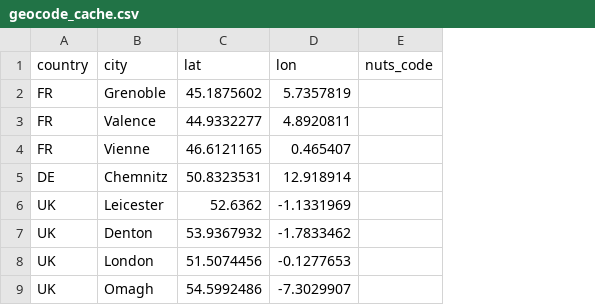
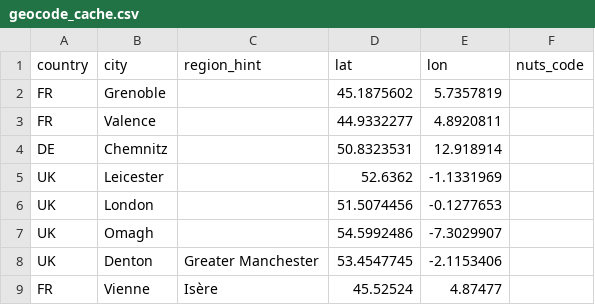
Before and after one commit to victor-velazquez-ai/great-stabbing, a CSV file: extraction/geocode_cache.csv, drawn as a sheet; removed rows and columns are numbered as before the commit, all else as after; the diff names each change by its address in the sheet, - before the commit and + after, or states it on an @@ line.

```diff
--- a/extraction/geocode_cache.csv
+++ b/extraction/geocode_cache.csv
+column C (region_hint), empty
-row 4: FR | Vienne | 46.6121165 | 0.465407
-row 7: UK | Denton | 53.9367932 | -1.7833462
+row 8: UK | Denton | Greater Manchester | 53.4547745 | -2.1153406
+row 9: FR | Vienne | Isère | 45.52524 | 4.87477
```
Also changed, not shown: adapters/it/region_map.csv, 17 other files.
